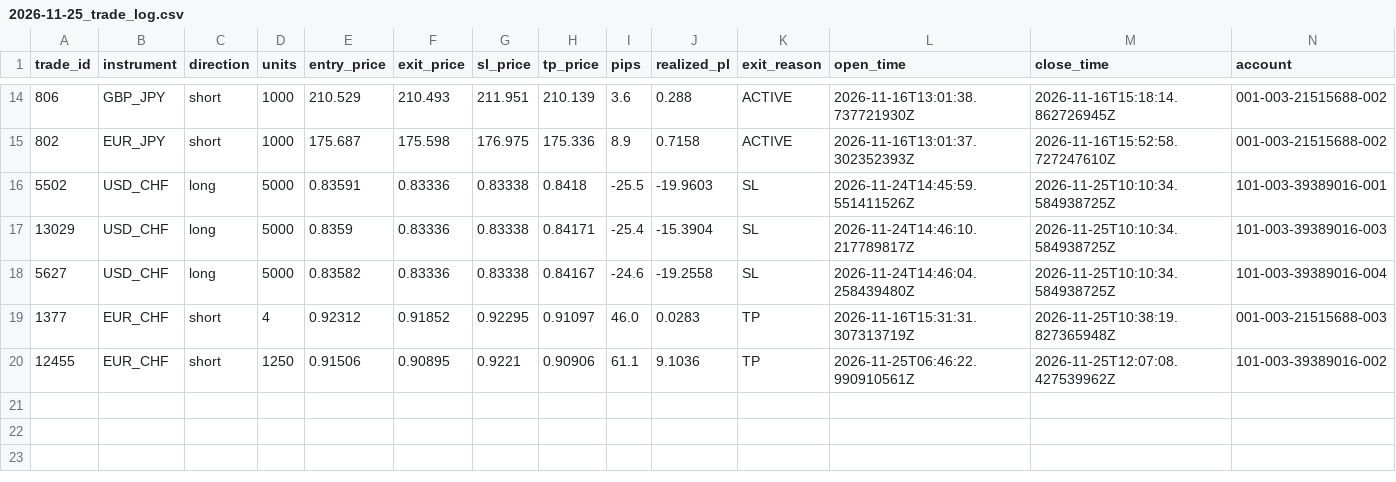
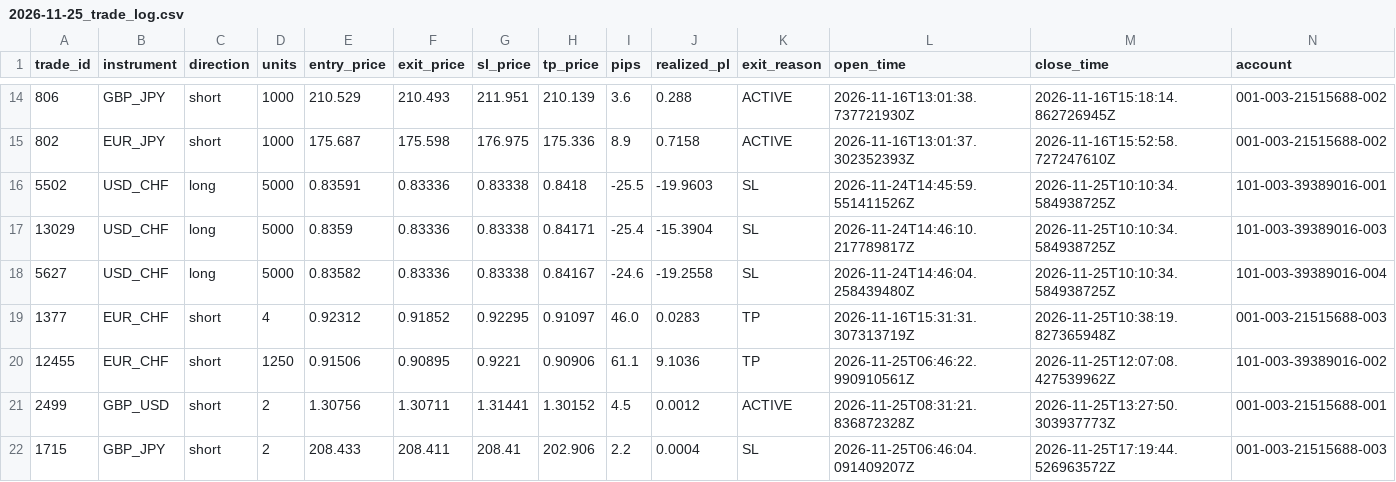
Before and after one commit to liqinsg/ai_training_cnn, a CSV file: daily_results_profile2/2026-11-25_trade_log.csv, drawn as a sheet; only a part is shown, gaps mark what is left out; rows hold the shown columns only; the diff names each change by its address in the sheet, - before the commit and + after, or states it on an @@ line.

```diff
--- a/daily_results_profile2/2026-11-25_trade_log.csv
+++ b/daily_results_profile2/2026-11-25_trade_log.csv
+row 21: 2499 | GBP_USD | short | 2 | 1.30756 | 1.30711 | 1.31441 | 1.30152 | 4.5 | 0.0012 | ACTIVE | 2026-11-25T08:31:21.836872328Z | 2026-11-25T13:27:50.303937773Z | 001-003-21515688-001
+row 22: 1715 | GBP_JPY | short | 2 | 208.433 | 208.411 | 208.41 | 202.906 | 2.2 | 0.0004 | SL | 2026-11-25T06:46:04.091409207Z | 2026-11-25T17:19:44.526963572Z | 001-003-21515688-003
```
Also changed, not shown: daily_results_profile4/2026-11-25_trade_log.csv, 11 other files.
